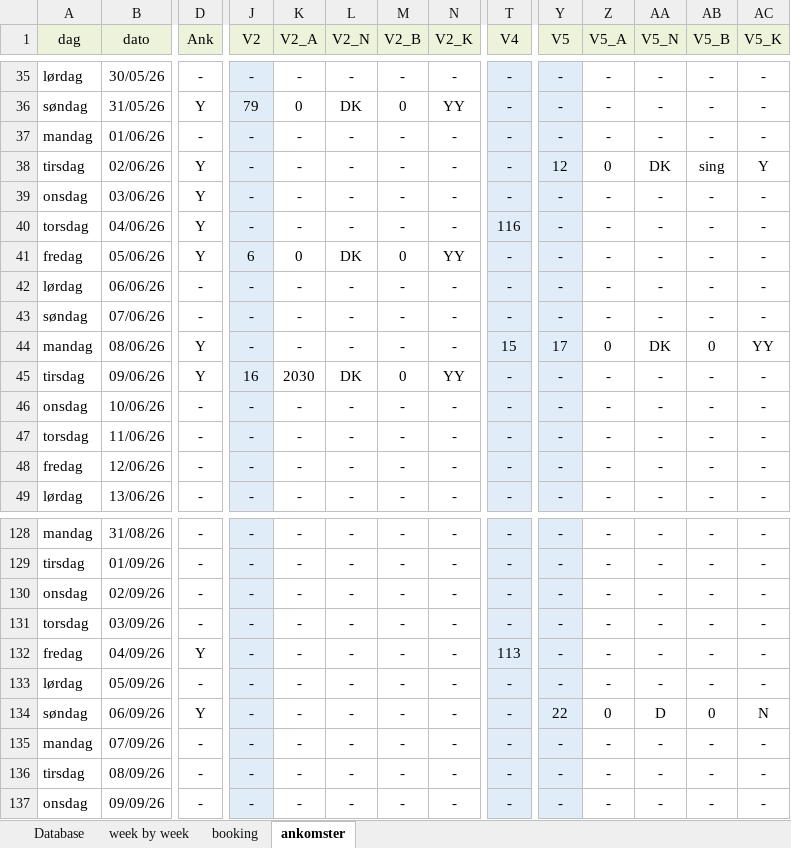
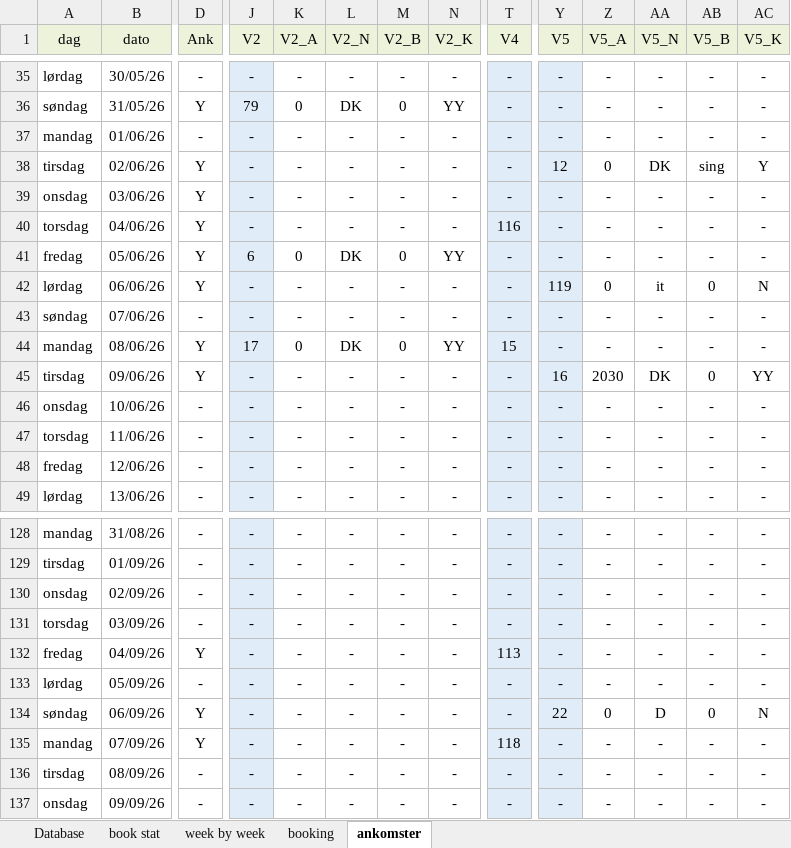
Before and after one commit to Hammerknuden/HK-portal10, an Excel workbook: 2026_BOOKING 10.xlsx, sheet ankomster, drawn as a sheet; only a part is shown, gaps mark what is left out; values as stored, in another font and other column widths than the file's, no borders; the diff covers the shown part only; the diff names each change by its address in the sheet, - before the commit and + after, or states it on an @@ line.

```diff
--- a/2026_BOOKING 10.xlsx (sheet ankomster)
+++ b/2026_BOOKING 10.xlsx (sheet ankomster)
@@ sheet tab unhidden: book stat @@
-D42 (Ank): -
+D42 (Ank): Y
-Y42 (V5): -
+Y42 (V5): 119
-Z42 (V5_A): -
+Z42 (V5_A): 0
-AA42 (V5_N): -
+AA42 (V5_N): it
-AB42 (V5_B): -
+AB42 (V5_B): 0
-AC42 (V5_K): -
+AC42 (V5_K): N
-J44 (V2): -
+J44 (V2): 17
-K44 (V2_A): -
+K44 (V2_A): 0
-L44 (V2_N): -
+L44 (V2_N): DK
-M44 (V2_B): -
+M44 (V2_B): 0
-N44 (V2_K): -
+N44 (V2_K): YY
-Y44 (V5): 17
+Y44 (V5): -
-Z44 (V5_A): 0
+Z44 (V5_A): -
-AA44 (V5_N): DK
+AA44 (V5_N): -
-AB44 (V5_B): 0
+AB44 (V5_B): -
-AC44 (V5_K): YY
+AC44 (V5_K): -
-J45 (V2): 16
+J45 (V2): -
-K45 (V2_A): 2030
+K45 (V2_A): -
-L45 (V2_N): DK
+L45 (V2_N): -
-M45 (V2_B): 0
+M45 (V2_B): -
-N45 (V2_K): YY
+N45 (V2_K): -
-Y45 (V5): -
+Y45 (V5): 16
-Z45 (V5_A): -
+Z45 (V5_A): 2030
-AA45 (V5_N): -
+AA45 (V5_N): DK
-AB45 (V5_B): -
+AB45 (V5_B): 0
-AC45 (V5_K): -
+AC45 (V5_K): YY
-D135 (Ank): -
+D135 (Ank): Y
-T135 (V4): -
+T135 (V4): 118
```
Also changed, not shown: 4 edited cells elsewhere in this sheet, sheet booking, sheet Database, sheet week by week, charts or pictures, 2027_BOOKING 10.xlsx.
